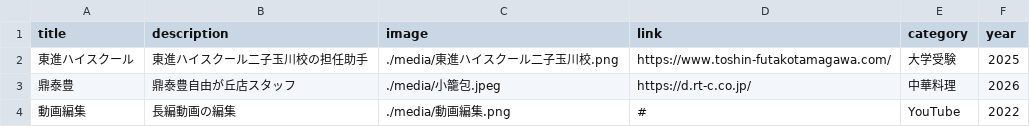
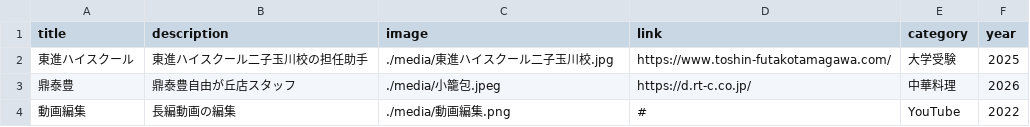
Before and after one commit to g2546095/profile-site, a CSV file: works.csv, drawn as a sheet.

Commit message:
Add files via upload

```diff
--- a/works.csv
+++ b/works.csv
@@ -1,3 +1,3 @@
 title,description,image,link,category,year
-東進ハイスクール,東進ハイスクール二子玉川校の担任助手,./media/東進ハイスクール二子玉川校.png,https://www.toshin-futakotamagawa.com/,大学受験,2025
+東進ハイスクール,東進ハイスクール二子玉川校の担任助手,./media/東進ハイスクール二子玉川校.jpg,https://www.toshin-futakotamagawa.com/,大学受験,2025
 鼎泰豊, 鼎泰豊自由が丘店スタッフ,./media/小籠包.jpeg,https://d.rt-c.co.jp/,中華料理,2026
```
